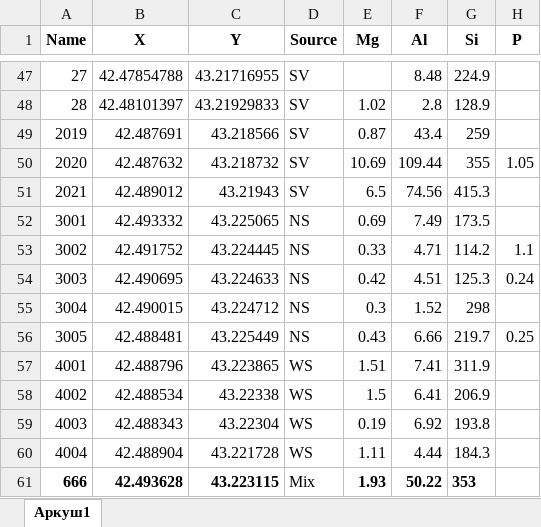
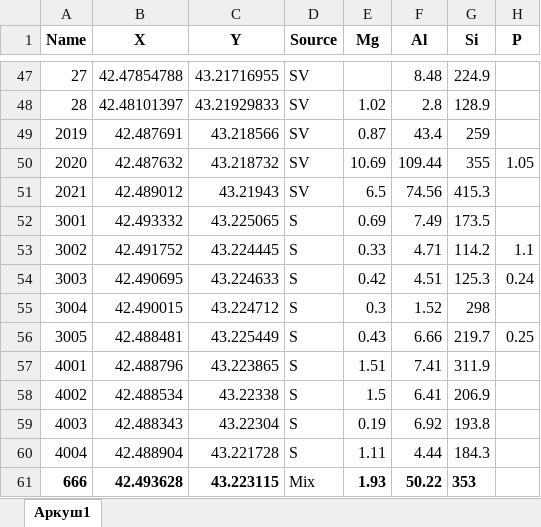
Before and after one commit to kizyalleski/FP, an Excel workbook: Whole_Catchment/data/morph_data_3s_mix-2025.xlsx, sheet Аркуш1, drawn as a sheet; only a part is shown, gaps mark what is left out; values as stored, in another font and other column widths than the file's, no borders; the diff names each change by its address in the sheet, - before the commit and + after, or states it on an @@ line.

Commit message:
good results for 3 sources whole catchment

```diff
--- a/Whole_Catchment/data/morph_data_3s_mix-2025.xlsx (sheet Аркуш1)
+++ b/Whole_Catchment/data/morph_data_3s_mix-2025.xlsx (sheet Аркуш1)
-D52:D56 (Source): NS
+D52:D56 (Source): S
-D57:D60 (Source): WS
+D57:D60 (Source): S
```
Also changed, not shown: 31 other files.
